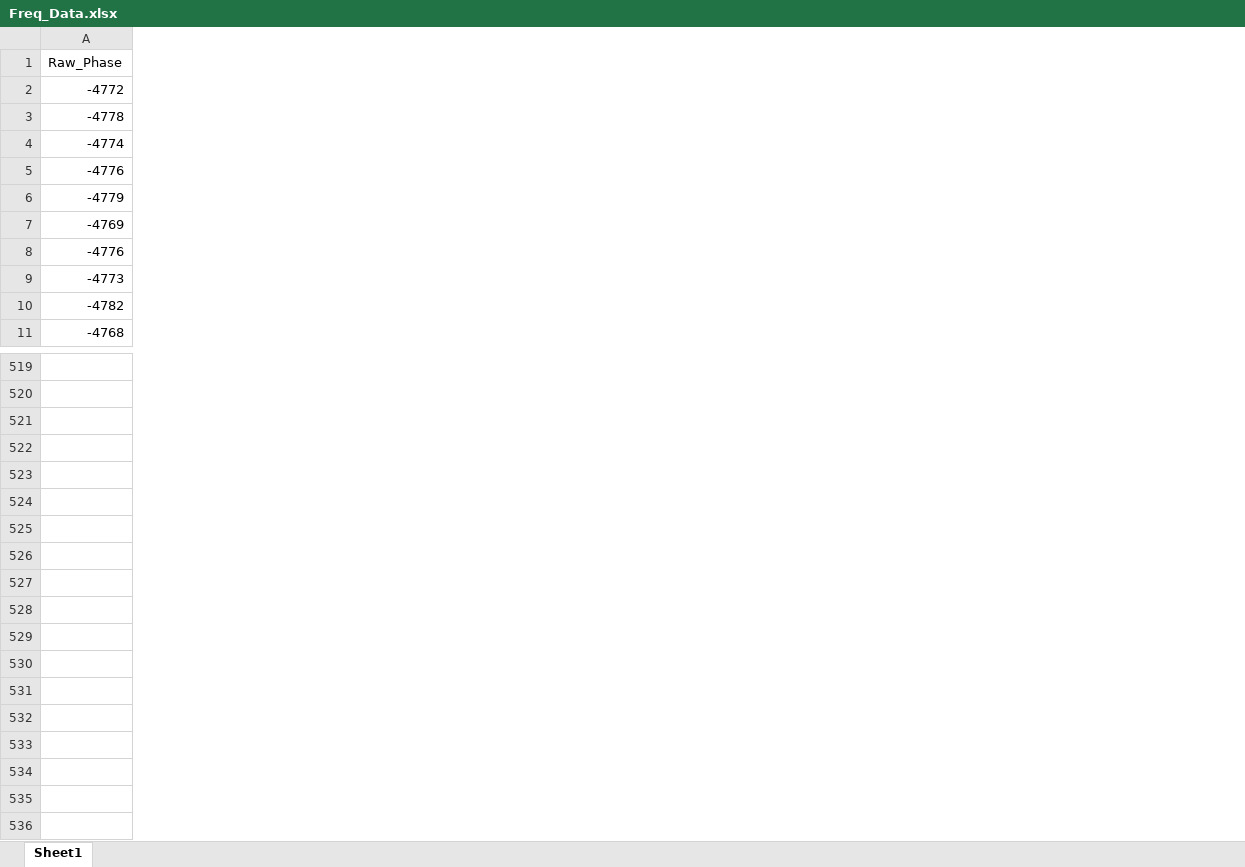
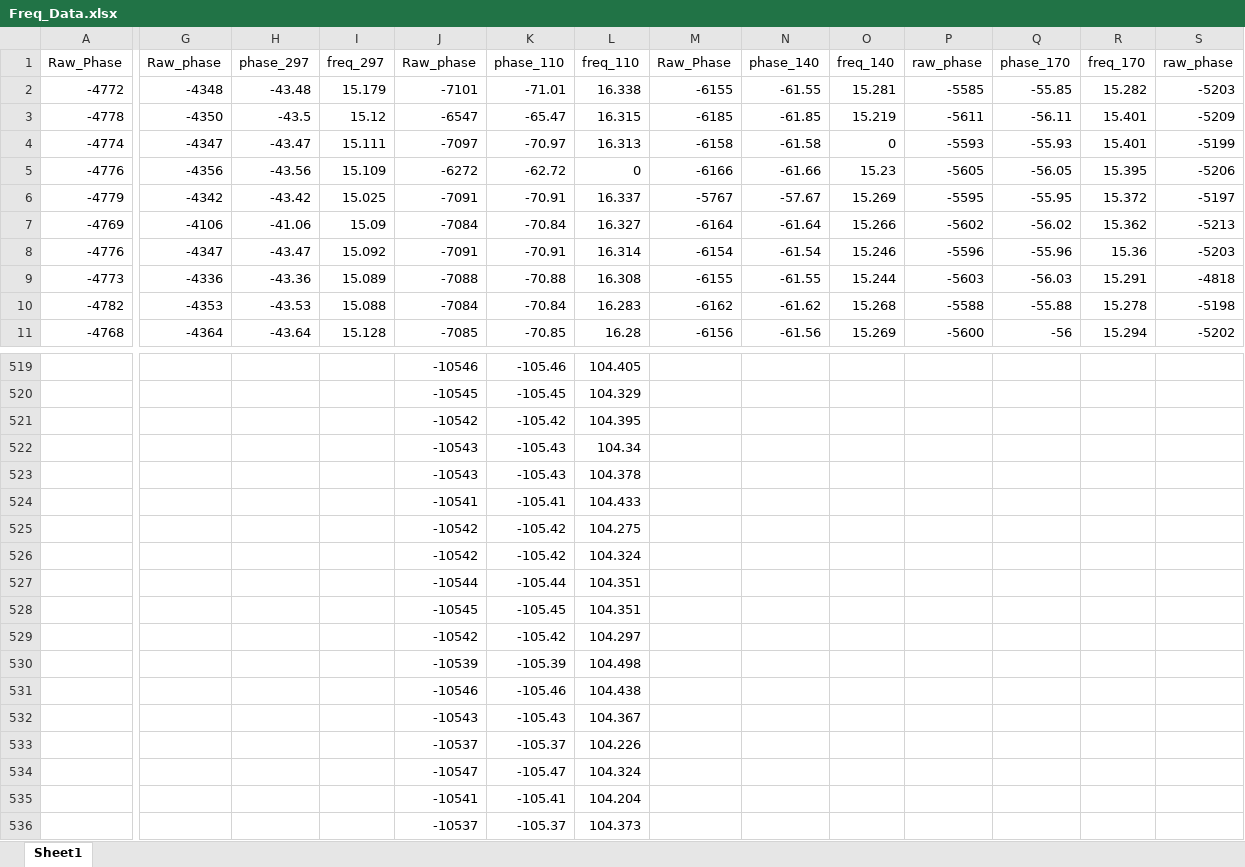
Before and after one commit to Sebastian426/Advanced-Lab-Code, an Excel workbook: Einstein_Coefficients/Freq_Data.xlsx, sheet Sheet1, drawn as a sheet; only a part is shown, gaps mark what is left out; values as stored, in another font and other column widths than the file's, no borders; rows hold the shown columns only; the diff covers the shown part only; the diff names each change by its address in the sheet, - before the commit and + after, or states it on an @@ line.

```diff
--- a/Einstein_Coefficients/Freq_Data.xlsx (sheet Sheet1)
+++ b/Einstein_Coefficients/Freq_Data.xlsx (sheet Sheet1)
+column G, rows 1-11: Raw_phase | -4348 | -4350 | -4347 | -4356 | -4342 | -4106 | -4347 | -4336 | -4353 | -4364
+column H, rows 1-11: phase_297 | -43.48 | -43.5 | -43.47 | -43.56 | -43.42 | -41.06 | -43.47 | -43.36 | -43.53 | -43.64
+column I, rows 1-11: freq_297 | 15.179 | 15.12 | 15.111 | 15.109 | 15.025 | 15.09 | 15.092 | 15.089 | 15.088 | 15.128
+column J, rows 1-11: Raw_phase | -7101 | -6547 | -7097 | -6272 | -7091 | -7084 | -7091 | -7088 | -7084 | -7085; rows 519-522: -10546 | -10545 | -10542 | -10543
+column K, rows 1-11: phase_110 | -71.01 | -65.47 | -70.97 | -62.72 | -70.91 | -70.84 | -70.91 | -70.88 | -70.84 | -70.85; rows 519-522: -105.46 | -105.45 | -105.42 | -105.43
+column L, rows 1-11: freq_110 | 16.338 | 16.315 | 16.313 | 0 | 16.337 | 16.327 | 16.314 | 16.308 | 16.283 | 16.28; rows 519-522: 104.405 | 104.329 | 104.395 | 104.34
+column M, rows 1-11: Raw_Phase | -6155 | -6185 | -6158 | -6166 | -5767 | -6164 | -6154 | -6155 | -6162 | -6156
+column N, rows 1-11: phase_140 | -61.55 | -61.85 | -61.58 | -61.66 | -57.67 | -61.64 | -61.54 | -61.55 | -61.62 | -61.56
+column O, rows 1-11: freq_140 | 15.281 | 15.219 | 0 | 15.23 | 15.269 | 15.266 | 15.246 | 15.244 | 15.268 | 15.269
+column P, rows 1-11: raw_phase | -5585 | -5611 | -5593 | -5605 | -5595 | -5602 | -5596 | -5603 | -5588 | -5600
+column Q, rows 1-11: phase_170 | -55.85 | -56.11 | -55.93 | -56.05 | -55.95 | -56.02 | -55.96 | -56.03 | -55.88 | -56
+column R, rows 1-11: freq_170 | 15.282 | 15.401 | 15.401 | 15.395 | 15.372 | 15.362 | 15.36 | 15.291 | 15.278 | 15.294
+column S, rows 1-11: raw_phase | -5203 | -5209 | -5199 | -5206 | -5197 | -5213 | -5203 | -4818 | -5198 | -5202
+row 523:  |  |  |  | -10543 | -105.43 | 104.378
+row 524:  |  |  |  | -10541 | -105.41 | 104.433
+row 525:  |  |  |  | -10542 | -105.42 | 104.275
+row 526:  |  |  |  | -10542 | -105.42 | 104.324
+row 527:  |  |  |  | -10544 | -105.44 | 104.351
+row 528:  |  |  |  | -10545 | -105.45 | 104.351
+row 529:  |  |  |  | -10542 | -105.42 | 104.297
+row 530:  |  |  |  | -10539 | -105.39 | 104.498
+row 531:  |  |  |  | -10546 | -105.46 | 104.438
+row 532:  |  |  |  | -10543 | -105.43 | 104.367
+row 533:  |  |  |  | -10537 | -105.37 | 104.226
+row 534:  |  |  |  | -10547 | -105.47 | 104.324
+row 535:  |  |  |  | -10541 | -105.41 | 104.204
+row 536:  |  |  |  | -10537 | -105.37 | 104.373
```
Also changed, not shown: 5 added columns elsewhere in this sheet, 3 other files.
